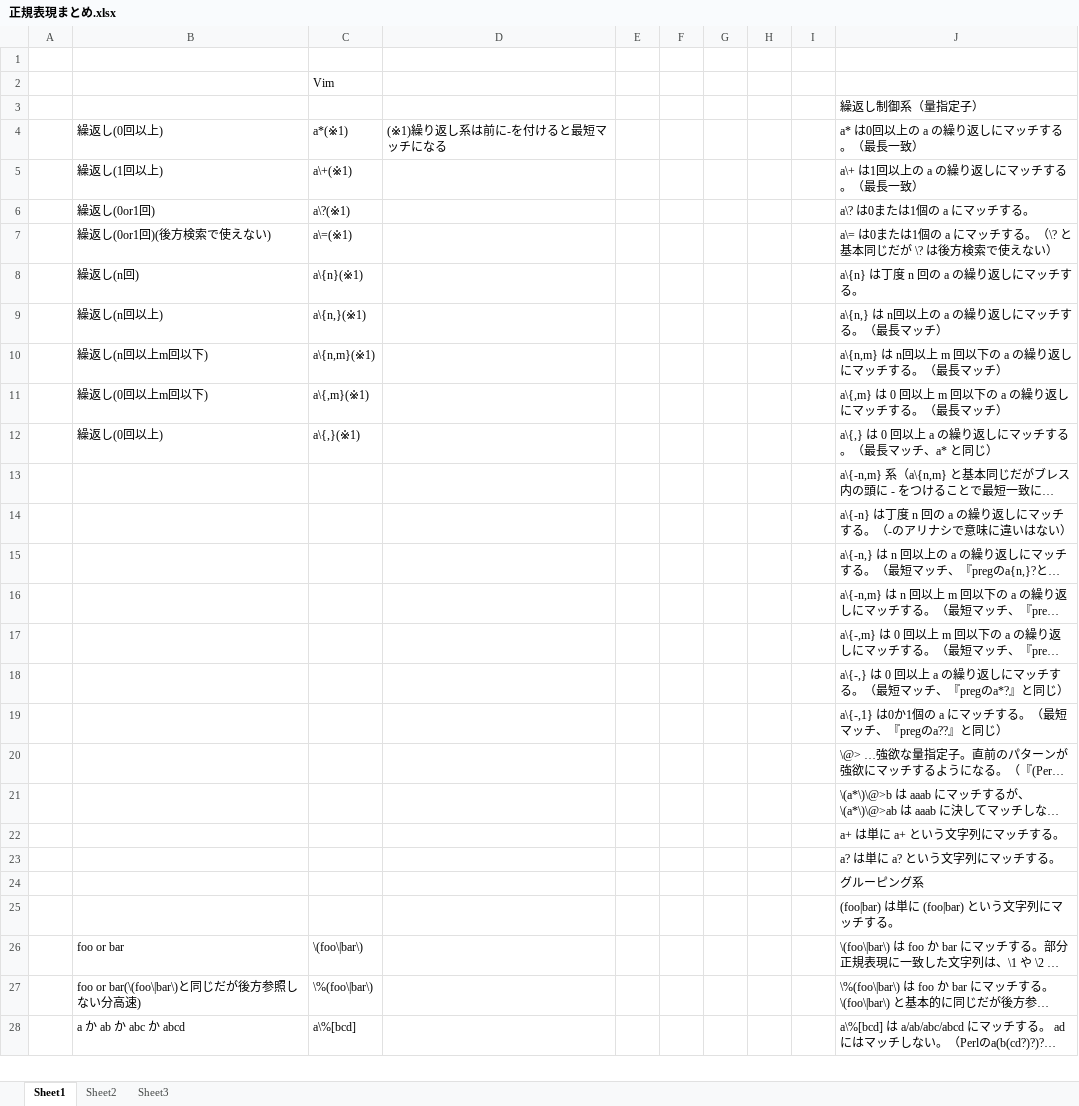
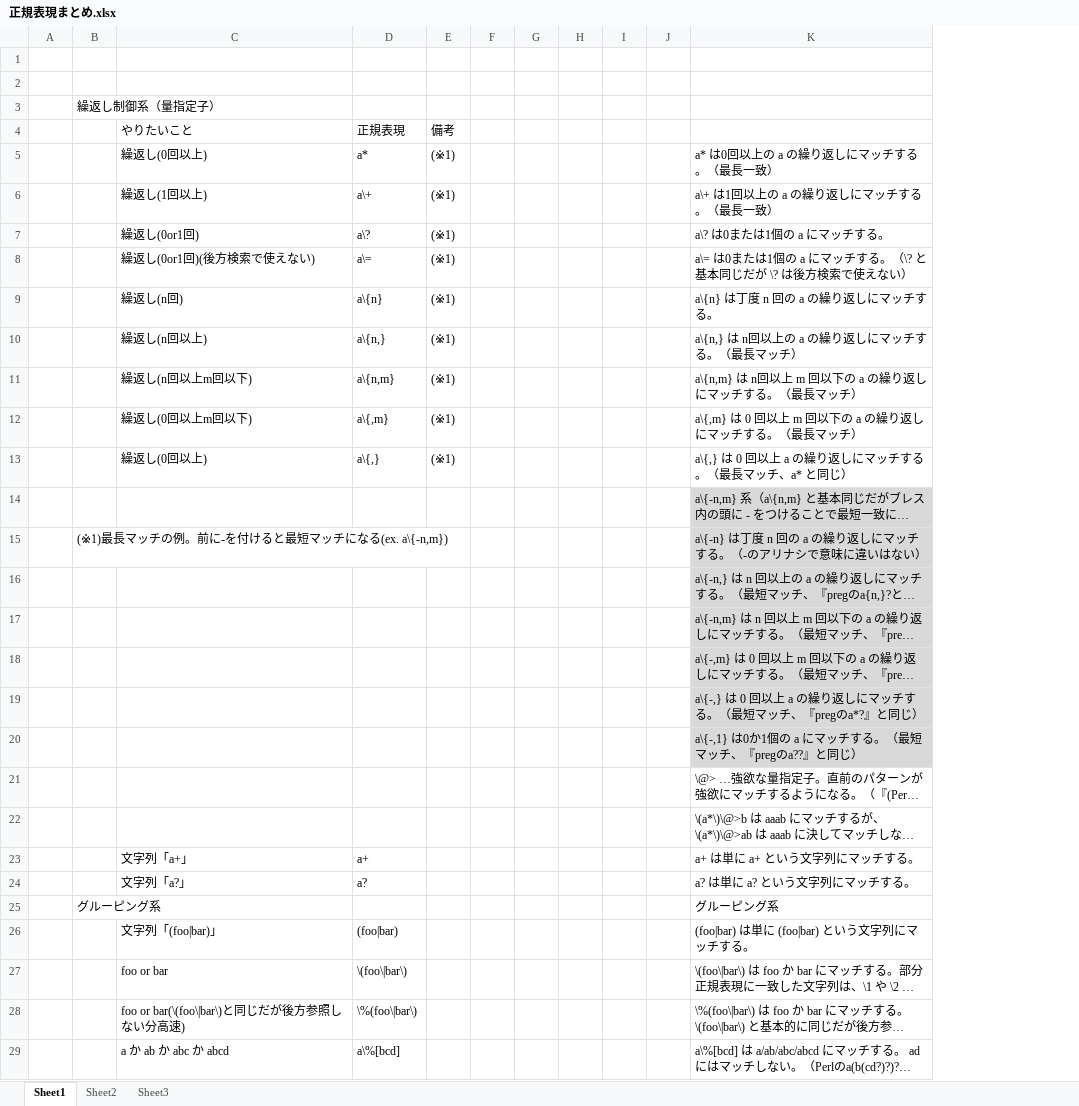
Before and after one commit to draemonash2/draemonash2.github.io, an Excel workbook: sft_vim/正規表現まとめ.xlsx, sheet Sheet1, drawn as a sheet; only a part is shown; long unchanged cells end in …; values as stored, in another font and other column widths than the file's, no borders; removed rows and columns are numbered as before the commit, all else as after; the diff covers the shown part only; the diff names each change by its address in the sheet, - before the commit and + after, or states it on an @@ line.

```diff
--- a/sft_vim/正規表現まとめ.xlsx (sheet Sheet1)
+++ b/sft_vim/正規表現まとめ.xlsx (sheet Sheet1)
+column B, row 3: 繰返し制御系（量指定子）; row 15: (※1)最長マッチの例。前に-を付けると最短マッチになる(ex. a\{-n,m}); row 25: グルーピング系
-column D, row 4: (※1)繰り返し系は前に-を付けると最短マッチになる
-column E, empty
+column E, rows 5-13: all (※1)
+column J, empty
-D2: Vim
+D2: (empty)
-K3: 繰返し制御系（量指定子）
+K3: (empty)
+row 4:  |  | やりたいこと | 正規表現 | 備考
-D5: a*(※1)
+D5: a*
-D6: a\+(※1)
+D6: a\+
-D7: a\?(※1)
+D7: a\?
-D8: a\=(※1)
+D8: a\=
-D9: a\{n}(※1)
+D9: a\{n}
-D10: a\{n,}(※1)
+D10: a\{n,}
-D11: a\{n,m}(※1)
+D11: a\{n,m}
-D12: a\{,m}(※1)
+D12: a\{,m}
-D13: a\{,}(※1)
+D13: a\{,}
-K14:K20 fill: none
+K14:K20 fill: #D9D9D9
-row 22:  |  |  |  |  |  |  |  |  | a+ は単に a+ という文字列にマッチする。
-row 23:  |  |  |  |  |  |  |  |  | a? は単に a? という文字列にマッチする。
+row 23:  |  | 文字列「a+」 | a+ |  |  |  |  |  |  | a+ は単に a+ という文字列にマッチする。
+row 24:  |  | 文字列「a?」 | a? |  |  |  |  |  |  | a? は単に a? という文字列にマッチする。
-row 25:  |  |  |  |  |  |  |  |  | (foo|bar) は単に (foo|bar) という文字列にマッチする。
+row 26:  |  | 文字列「(foo|bar)」 | (foo|bar) |  |  |  |  |  |  | (foo|bar) は単に (foo|bar) という文字列にマッチする。
```
Also changed, not shown: 9 added rows, 9 removed rows and 4 moved rows elsewhere in this sheet, 2 other files.
